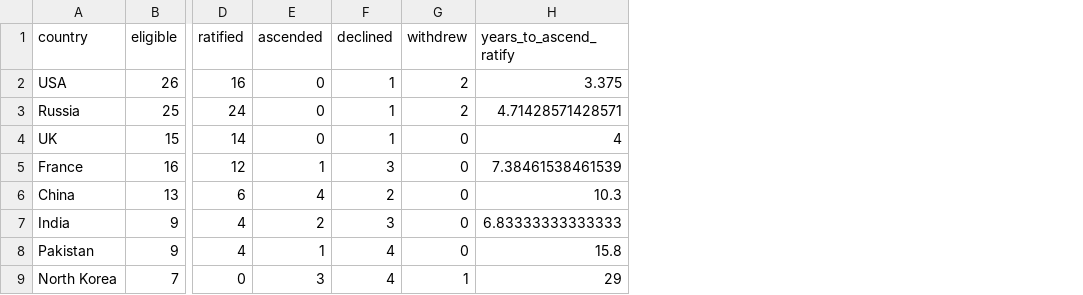
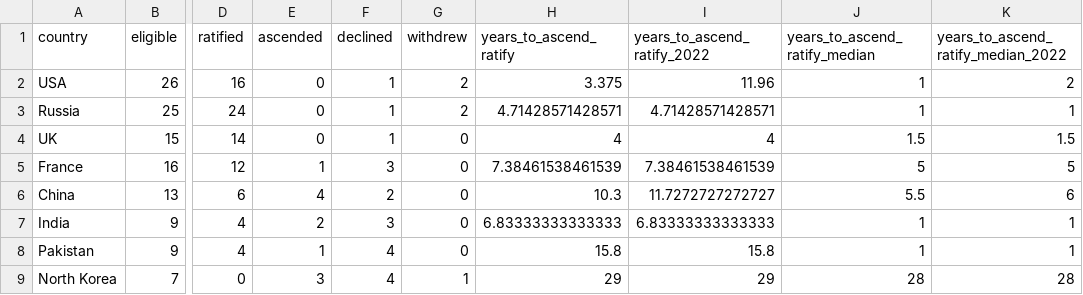
Before and after one commit to juriad/nukes, a CSV file: data/treaties.csv, drawn as a sheet; only a part is shown, gaps mark what is left out; the diff names each change by its address in the sheet, - before the commit and + after, or states it on an @@ line.

```diff
--- a/data/treaties.csv
+++ b/data/treaties.csv
+column I (years_to_ascend_ratify_2022), rows 2-9: 11.96 | 4.71428571428571 | 4 | 7.38461538461539 | 11.7272727272727 | 6.83333333333333 | 15.8 | 29
+column J (years_to_ascend_ratify_median), rows 2-9: 1 | 1 | 1.5 | 5 | 5.5 | 1 | 1 | 28
+column K, rows 1-9: years_to_ascend_ratify_median_2022 | 2 | 1 | 1.5 | 5 | 6 | 1 | 1 | 28
```
Also changed, not shown: 6 other files.
